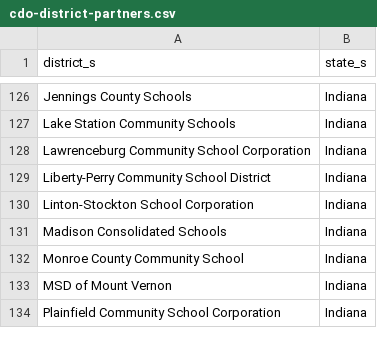
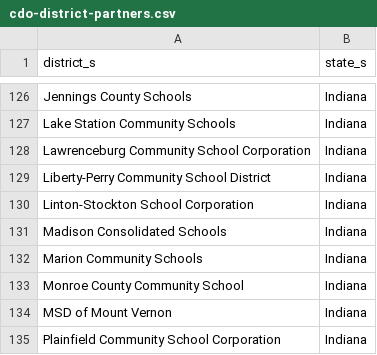
Before and after one commit to rodriguezjorgex/code-dot-org, a CSV file: pegasus/data/cdo-district-partners.csv, drawn as a sheet; only a part is shown, gaps mark what is left out; the diff names each change by its address in the sheet, - before the commit and + after, or states it on an @@ line.

```diff
--- a/pegasus/data/cdo-district-partners.csv
+++ b/pegasus/data/cdo-district-partners.csv
+row 132: Marion Community Schools | Indiana
```
Also changed, not shown: 1 other file.
